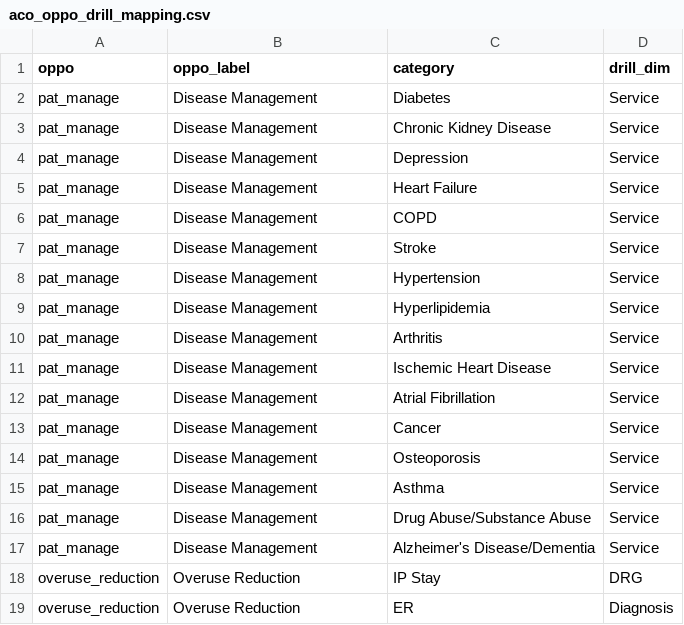
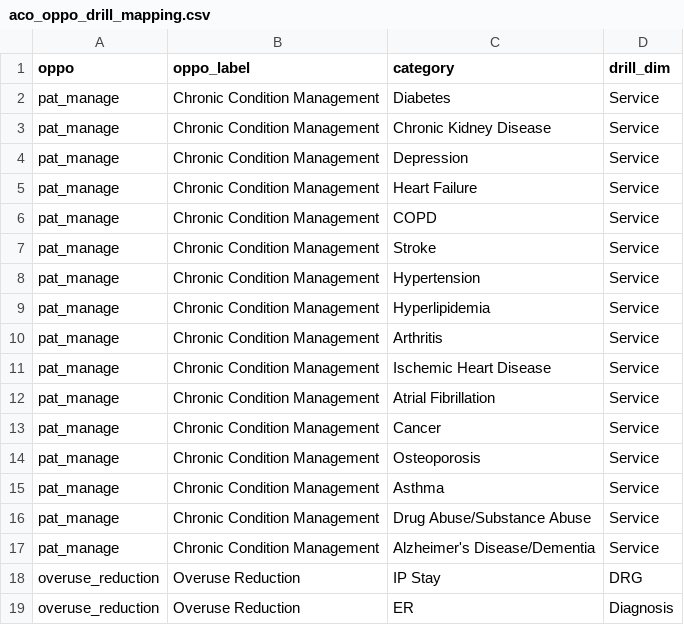
Before and after one commit to OHL-tmp/VBP-report-payer-demo, a CSV file: data/aco_oppo_drill_mapping.csv, drawn as a sheet; only a part is shown.

```diff
--- a/data/aco_oppo_drill_mapping.csv
+++ b/data/aco_oppo_drill_mapping.csv
@@ -1,18 +1,18 @@
 oppo,oppo_label,category,drill_dim
-pat_manage,Disease Management,Diabetes,Service
-pat_manage,Disease Management,Chronic Kidney Disease ,Service
-pat_manage,Disease Management,Depression ,Service
-pat_manage,Disease Management,Heart Failure ,Service
-pat_manage,Disease Management,COPD,Service
-pat_manage,Disease Management,Stroke,Service
-pat_manage,Disease Management,Hypertension,Service
-pat_manage,Disease Management,Hyperlipidemia,Service
-pat_manage,Disease Management,Arthritis,Service
-pat_manage,Disease Management,Ischemic Heart Disease,Service
-pat_manage,Disease Management,Atrial Fibrillation,Service
-pat_manage,Disease Management,Cancer,Service
-pat_manage,Disease Management,Osteoporosis,Service
-pat_manage,Disease Management,Asthma,Service
-pat_manage,Disease Management,Drug Abuse/Substance Abuse,Service
-pat_manage,Disease Management,Alzheimer's Disease/Dementia,Service
+pat_manage,Chronic Condition Management,Diabetes,Service
+pat_manage,Chronic Condition Management,Chronic Kidney Disease ,Service
+pat_manage,Chronic Condition Management,Depression ,Service
+pat_manage,Chronic Condition Management,Heart Failure ,Service
+pat_manage,Chronic Condition Management,COPD,Service
+pat_manage,Chronic Condition Management,Stroke,Service
+pat_manage,Chronic Condition Management,Hypertension,Service
+pat_manage,Chronic Condition Management,Hyperlipidemia,Service
+pat_manage,Chronic Condition Management,Arthritis,Service
+pat_manage,Chronic Condition Management,Ischemic Heart Disease,Service
+pat_manage,Chronic Condition Management,Atrial Fibrillation,Service
+pat_manage,Chronic Condition Management,Cancer,Service
+pat_manage,Chronic Condition Management,Osteoporosis,Service
+pat_manage,Chronic Condition Management,Asthma,Service
+pat_manage,Chronic Condition Management,Drug Abuse/Substance Abuse,Service
+pat_manage,Chronic Condition Management,Alzheimer's Disease/Dementia,Service
 overuse_reduction,Overuse Reduction,IP Stay,DRG
```
Also changed, not shown: data/df_aco_byoppo.csv, data/df_aco_oppo_drill.csv.
